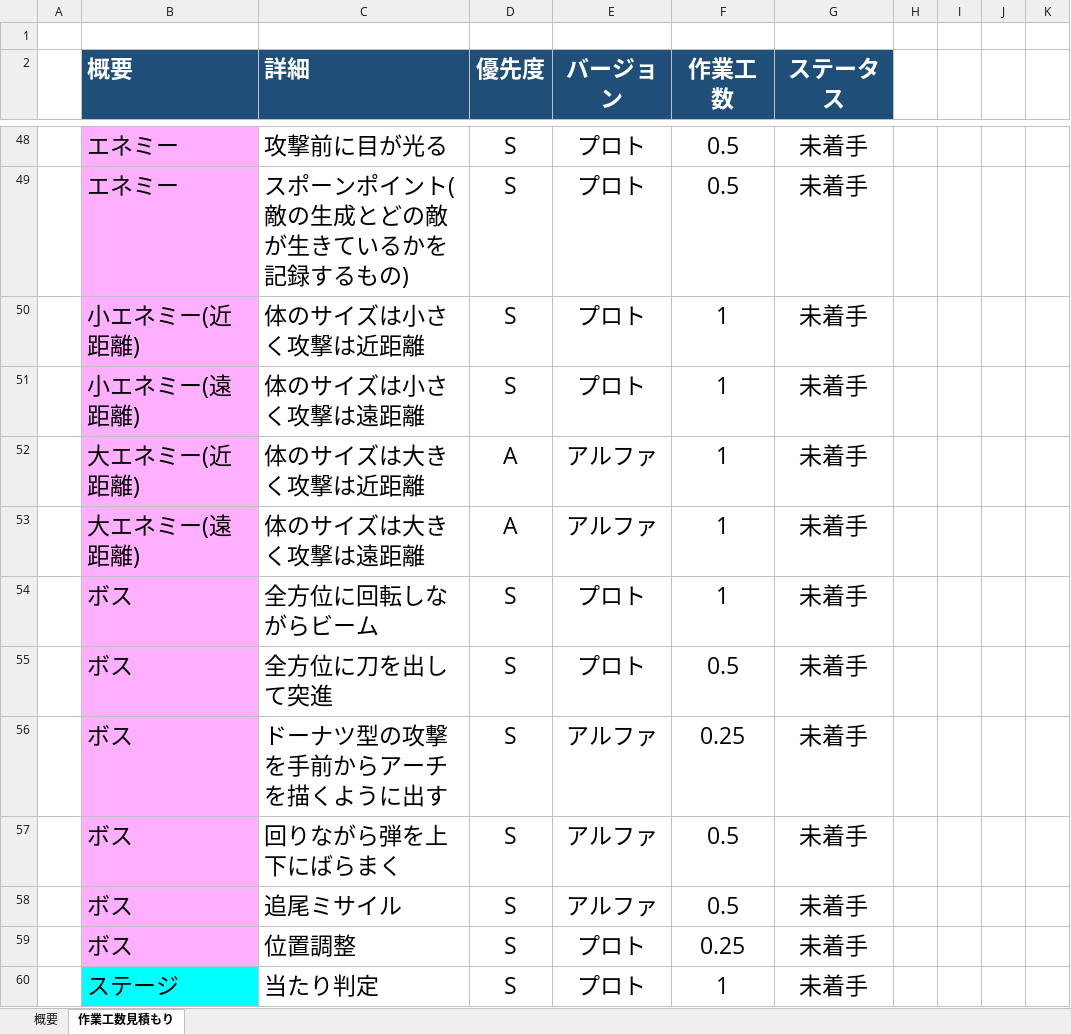
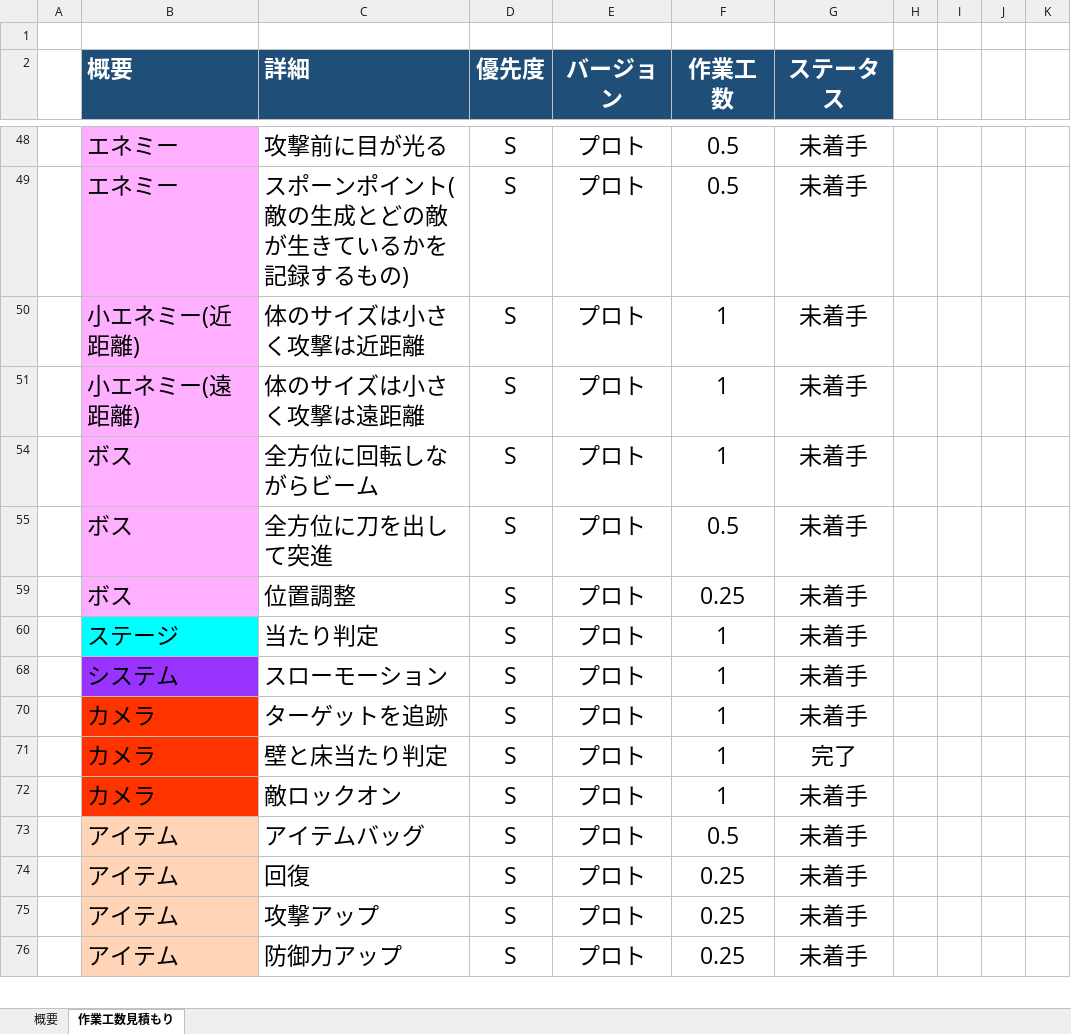
Before and after one commit to lovecap7/NierGame, an Excel workbook: コスト表.xlsx, sheet 作業工数見積もり, drawn as a sheet; only a part is shown, gaps mark what is left out; the shorter side is filled out with more unchanged rows; values as stored, in another font and other column widths than the file's, no borders; the diff covers the shown part only; the diff names each change by its address in the sheet, - before the commit and + after, or states it on an @@ line.

```diff
--- a/コスト表.xlsx (sheet 作業工数見積もり)
+++ b/コスト表.xlsx (sheet 作業工数見積もり)
@@ row 52 hidden:  | 大エネミー(近距離) | 体のサイズは大きく攻撃は近距離 | A | アルファ | 1 | 未着手 @@
@@ row 53 hidden:  | 大エネミー(遠距離) | 体のサイズは大きく攻撃は遠距離 | A | アルファ | 1 | 未着手 @@
@@ row 56 hidden:  | ボス | ドーナツ型の攻撃を手前からアーチを描くように出す | S | アルファ | 0.25 | 未着手 @@
@@ row 57 hidden:  | ボス | 回りながら弾を上下にばらまく | S | アルファ | 0.5 | 未着手 @@
@@ row 58 hidden:  | ボス | 追尾ミサイル | S | アルファ | 0.5 | 未着手 @@
```
Also changed, not shown: 29 hidden or unhidden rows elsewhere in this sheet.
